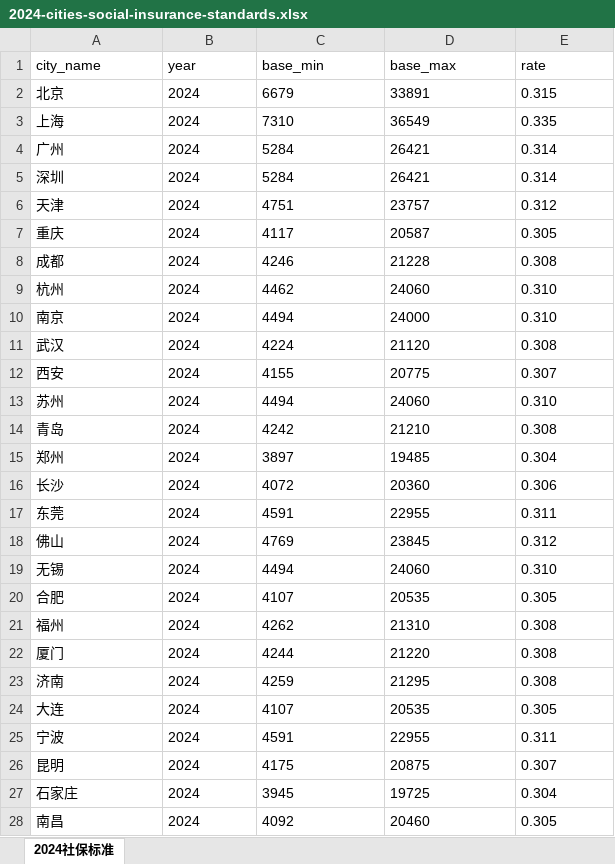
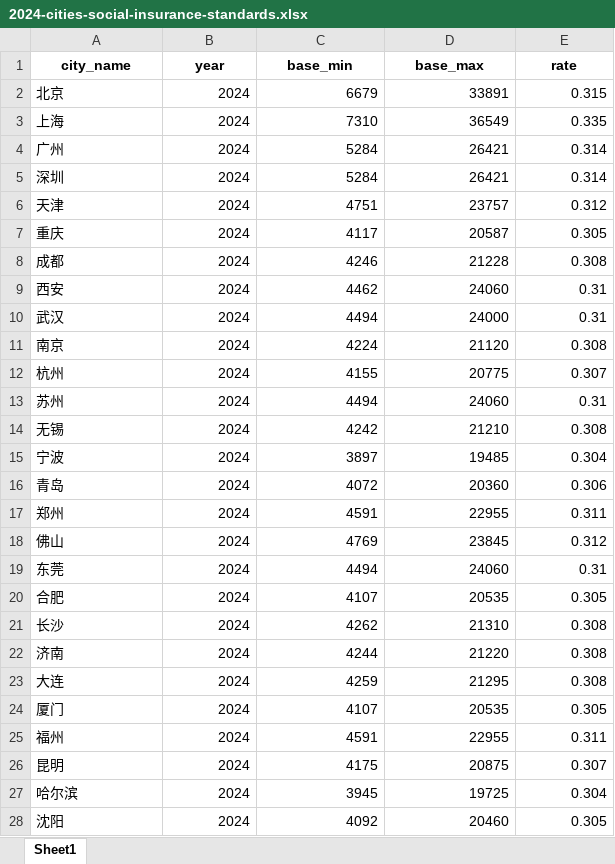
Before and after one commit to SwitchJy/cities-calculator, an Excel workbook: public/2024-cities-social-insurance-standards.xlsx, sheet Sheet1, drawn as a sheet; only a part is shown; values as stored, in another font and other column widths than the file's, no borders; the diff covers the shown part only; the diff names each change by its address in the sheet, - before the commit and + after, or states it on an @@ line.

```diff
--- a/public/2024-cities-social-insurance-standards.xlsx (sheet Sheet1)
+++ b/public/2024-cities-social-insurance-standards.xlsx (sheet Sheet1)
-sheet tab: 2024社保标准
+sheet tab: Sheet1
@@ A1:E1 bold: off → on, alignment: left → center @@
-B2:E8 alignment: left
+B2:E8 alignment: right
-A9 (city_name): 杭州
+A9 (city_name): 西安
-B9:D10 alignment: left
+B9:D10 alignment: right
-E9:E10 (rate): 0.310
+E9:E10 (rate): 0.31
-A10 (city_name): 南京
+A10 (city_name): 武汉
-A11 (city_name): 武汉
+A11 (city_name): 南京
-B11:E12 alignment: left
+B11:E12 alignment: right
-A12 (city_name): 西安
+A12 (city_name): 杭州
-B13:D13 alignment: left
+B13:D13 alignment: right
-E13 (rate): 0.310
+E13 (rate): 0.31
-A14 (city_name): 青岛
+A14 (city_name): 无锡
-B14:E18 alignment: left
+B14:E18 alignment: right
-A15 (city_name): 郑州
+A15 (city_name): 宁波
-A16 (city_name): 长沙
+A16 (city_name): 青岛
-A17 (city_name): 东莞
+A17 (city_name): 郑州
-A19 (city_name): 无锡
+A19 (city_name): 东莞
-B19:D19 alignment: left
+B19:D19 alignment: right
-E19 (rate): 0.310
+E19 (rate): 0.31
-B20:E28 alignment: left
+B20:E28 alignment: right
-A21 (city_name): 福州
+A21 (city_name): 长沙
-A22 (city_name): 厦门
+A22 (city_name): 济南
-A23 (city_name): 济南
+A23 (city_name): 大连
-A24 (city_name): 大连
+A24 (city_name): 厦门
-A25 (city_name): 宁波
+A25 (city_name): 福州
-A27 (city_name): 石家庄
+A27 (city_name): 哈尔滨
-A28 (city_name): 南昌
+A28 (city_name): 沈阳
```
Also changed, not shown: 9 edited cells and cell formats elsewhere in this sheet, 10 other files.
